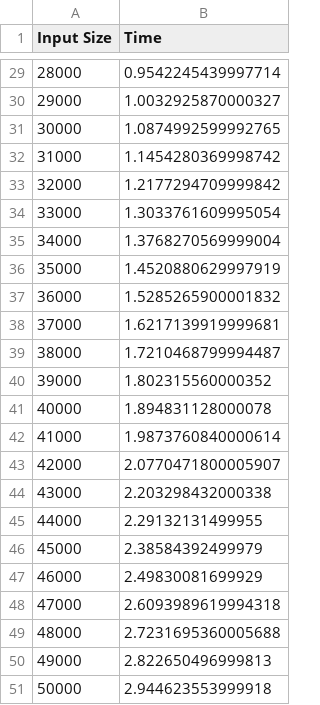
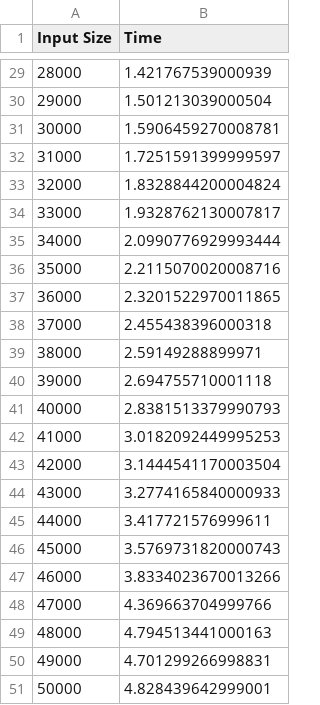
Before and after one commit to goncaloinunes/asa, a CSV file: p1/docs/analysis/perfomance.csv, drawn as a sheet; only a part is shown, gaps mark what is left out; the diff covers the shown part only.

```diff
--- a/p1/docs/analysis/perfomance.csv
+++ b/p1/docs/analysis/perfomance.csv
@@ -29,23 +29,23 @@ Input Size,Time
-28000,0.9542245439997714
-29000,1.0032925870000327
-30000,1.0874992599992765
-31000,1.1454280369998742
-32000,1.2177294709999842
-33000,1.3033761609995054
-34000,1.3768270569999004
-35000,1.4520880629997919
-36000,1.5285265900001832
-37000,1.6217139919999681
-38000,1.7210468799994487
-39000,1.802315560000352
-40000,1.894831128000078
-41000,1.9873760840000614
-42000,2.0770471800005907
-43000,2.203298432000338
-44000,2.29132131499955
-45000,2.38584392499979
-46000,2.49830081699929
-47000,2.6093989619994318
-48000,2.7231695360005688
-49000,2.822650496999813
-50000,2.944623553999918
+28000,1.421767539000939
+29000,1.501213039000504
+30000,1.5906459270008781
+31000,1.7251591399999597
+32000,1.8328844200004824
+33000,1.9328762130007817
+34000,2.0990776929993444
+35000,2.2115070020008716
+36000,2.3201522970011865
+37000,2.455438396000318
+38000,2.59149288899971
+39000,2.694755710001118
+40000,2.8381513379990793
+41000,3.0182092449995253
+42000,3.1444541170003504
+43000,3.2774165840000933
+44000,3.417721576999611
+45000,3.5769731820000743
+46000,3.8334023670013266
+47000,4.369663704999766
+48000,4.794513441000163
+49000,4.701299266998831
+50000,4.828439642999001
```
Also changed, not shown: 27 edited cells elsewhere in this file, 4 other files.
